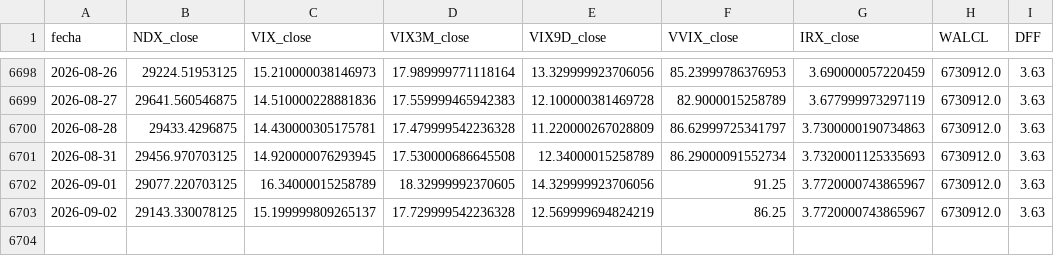
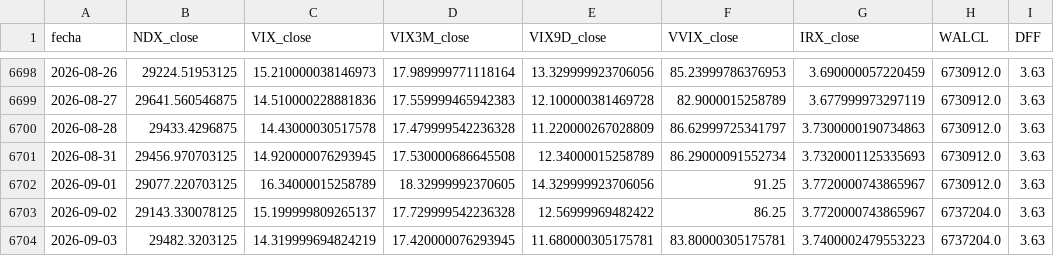
Before and after one commit to ManULoreN14/regimen-tilt-nq, a CSV file: historico_maestro.csv, drawn as a sheet; only a part is shown, gaps mark what is left out.

```diff
--- a/historico_maestro.csv
+++ b/historico_maestro.csv
@@ -6699,5 +6699,6 @@ fecha,NDX_close,VIX_close,VIX3M_close,VIX9D_close,VVIX_close,IRX_close,WALCL,DFF
 2026-08-27,29641.560546875,14.510000228881836,17.559999465942383,12.100000381469728,82.9000015258789,3.677999973297119,6730912.0,3.63
-2026-08-28,29433.4296875,14.430000305175781,17.479999542236328,11.220000267028809,86.62999725341797,3.7300000190734863,6730912.0,3.63
+2026-08-28,29433.4296875,14.43000030517578,17.479999542236328,11.220000267028809,86.62999725341797,3.7300000190734863,6730912.0,3.63
 2026-08-31,29456.970703125,14.920000076293945,17.530000686645508,12.34000015258789,86.29000091552734,3.7320001125335693,6730912.0,3.63
 2026-09-01,29077.220703125,16.34000015258789,18.32999992370605,14.329999923706056,91.25,3.7720000743865967,6730912.0,3.63
-2026-09-02,29143.330078125,15.199999809265137,17.729999542236328,12.569999694824219,86.25,3.7720000743865967,6730912.0,3.63
+2026-09-02,29143.330078125,15.199999809265137,17.729999542236328,12.56999969482422,86.25,3.7720000743865967,6737204.0,3.63
+2026-09-03,29482.3203125,14.319999694824219,17.420000076293945,11.680000305175781,83.80000305175781,3.7400002479553223,6737204.0,3.63
```
Also changed, not shown: 2 other files.
